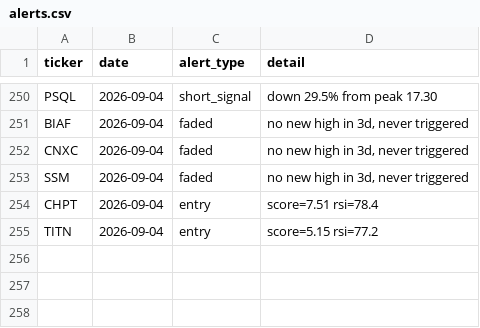
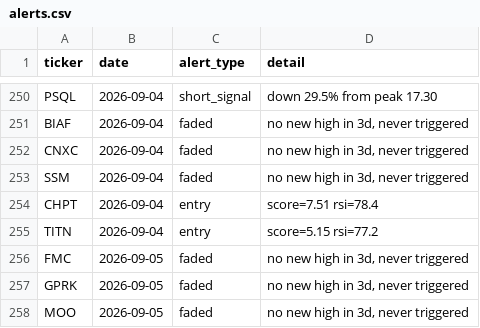
Before and after one commit to kgb1970-gh/stock-crash-tracker, a CSV file: data/alerts.csv, drawn as a sheet; only a part is shown, gaps mark what is left out.

```diff
--- a/data/alerts.csv
+++ b/data/alerts.csv
@@ -255 +255,4 @@ CHPT,2026-09-04,entry,score=7.51 rsi=78.4
 TITN,2026-09-04,entry,score=5.15 rsi=77.2
+FMC,2026-09-05,faded,"no new high in 3d, never triggered"
+GPRK,2026-09-05,faded,"no new high in 3d, never triggered"
+MOO,2026-09-05,faded,"no new high in 3d, never triggered"
```
Also changed, not shown: data/watchlist.csv, data/watchlist_history.csv.
